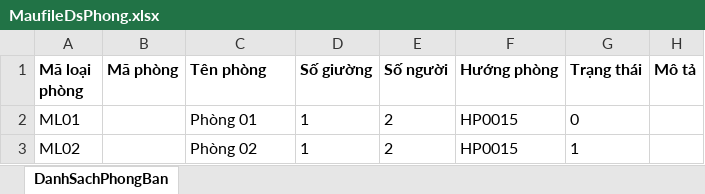
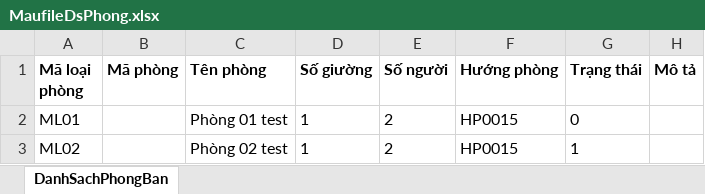
Before and after one commit to quangnvph26060/qlks, an Excel workbook: core/public/file/MaufileDsPhong.xlsx, sheet DanhSachPhongBan, drawn as a sheet; values as stored, in another font and other column widths than the file's, no borders; table styles not drawn; the diff names each change by its address in the sheet, - before the commit and + after, or states it on an @@ line.

Commit message:
up

```diff
--- a/core/public/file/MaufileDsPhong.xlsx (sheet DanhSachPhongBan)
+++ b/core/public/file/MaufileDsPhong.xlsx (sheet DanhSachPhongBan)
-C2 (Tên phòng): Phòng 01
+C2 (Tên phòng): Phòng 01 test
-C3 (Tên phòng): Phòng 02
+C3 (Tên phòng): Phòng 02 test
```
